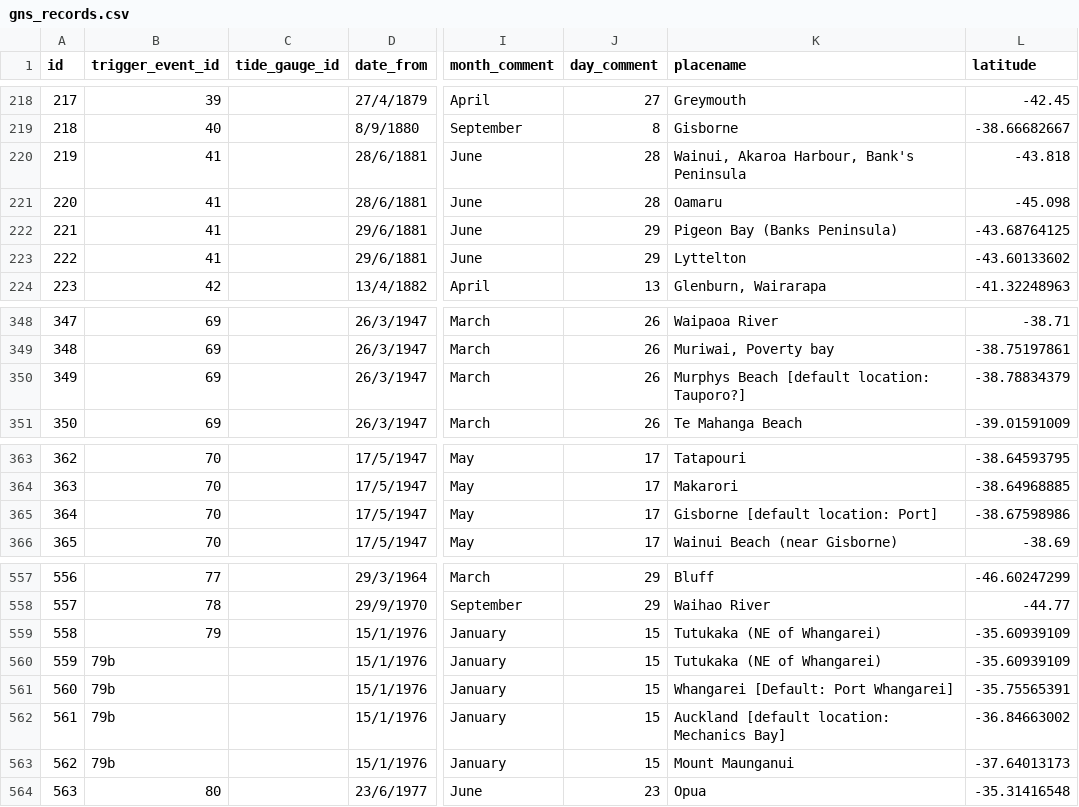
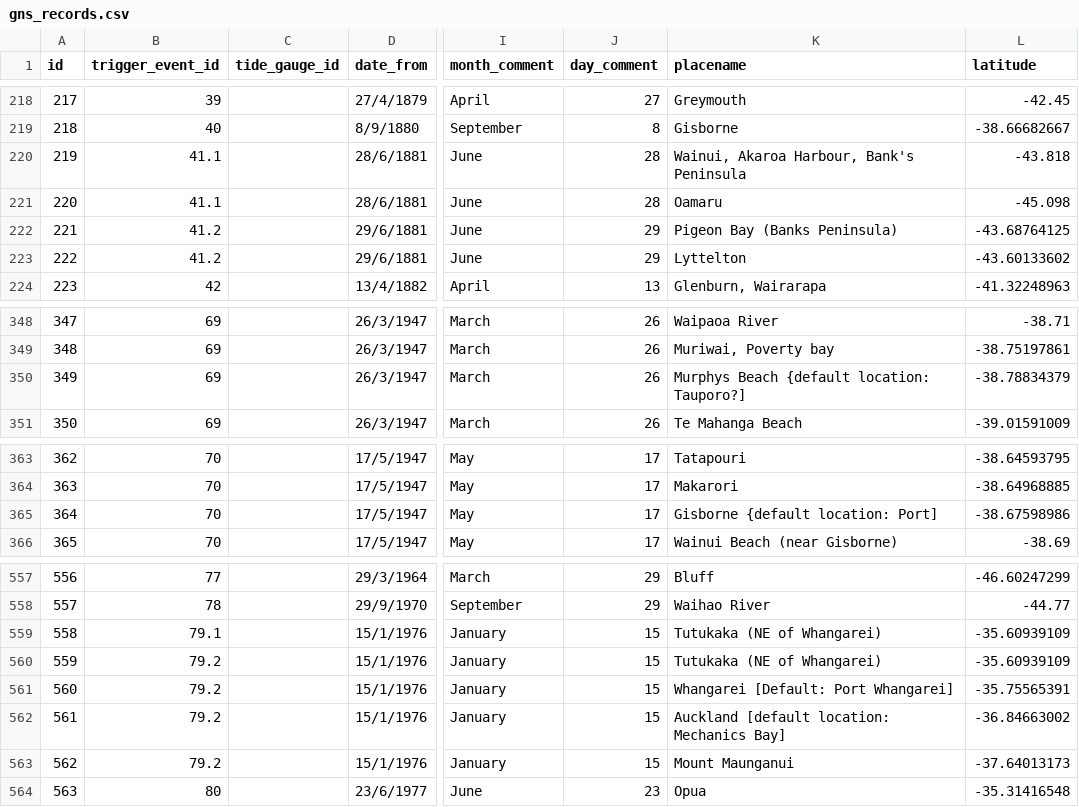
Before and after one commit to tmfrnz/nz-tsunami-db, a CSV file: app/data/gns_records.csv, drawn as a sheet; only a part is shown, gaps mark what is left out; the diff names each change by its address in the sheet, - before the commit and + after, or states it on an @@ line.

Commit message:
consolidate sources, update source references

```diff
--- a/app/data/gns_records.csv
+++ b/app/data/gns_records.csv
-B220:B221 (trigger_event_id): 41
+B220:B221 (trigger_event_id): 41.1
-B222:B223 (trigger_event_id): 41
+B222:B223 (trigger_event_id): 41.2
-K350 (placename): Murphys Beach [default location: Tauporo?]
+K350 (placename): Murphys Beach {default location: Tauporo?]
-K365 (placename): Gisborne [default location: Port]
+K365 (placename): Gisborne {default location: Port]
-B559 (trigger_event_id): 79
+B559 (trigger_event_id): 79.1
-B560:B563 (trigger_event_id): 79b
+B560:B563 (trigger_event_id): 79.2
```
Also changed, not shown: 1 other file.
